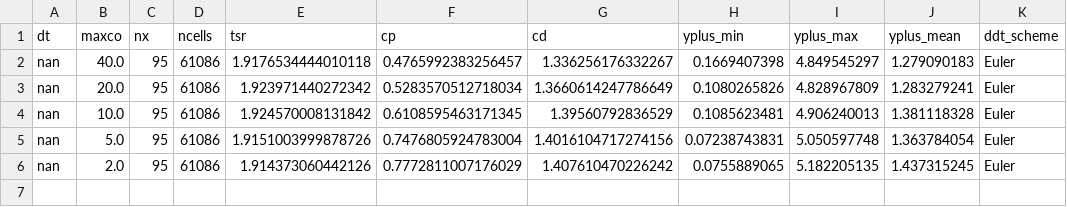
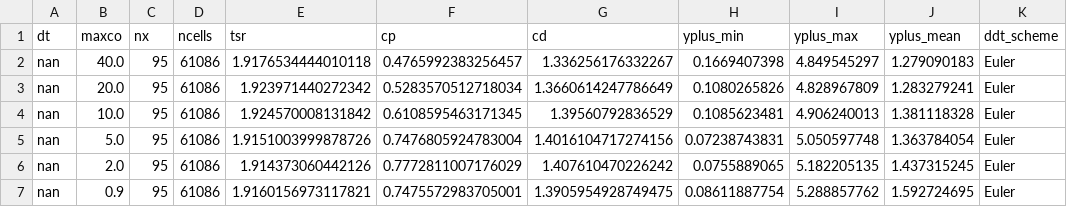
Before and after one commit to petebachant/UNH-RVAT-2D-OpenFOAM, a CSV file: processed/maxco_dep.csv, drawn as a sheet.

```diff
--- a/processed/maxco_dep.csv
+++ b/processed/maxco_dep.csv
@@ -6 +6,2 @@ nan,5.0,95,61086,1.9151003999878726,0.7476805924783004,1.4016104717274156,0.0723
 nan,2.0,95,61086,1.914373060442126,0.7772811007176029,1.407610470226242,0.0755889065,5.182205135,1.437315245,Euler
+nan,0.9,95,61086,1.9160156973117821,0.7475572983705001,1.3905954928749475,0.08611887754,5.288857762,1.592724695,Euler
```
Also changed, not shown: processed/all_perf.csv.
